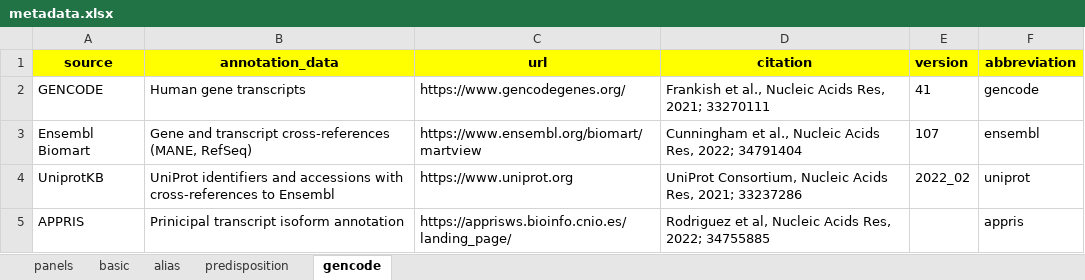
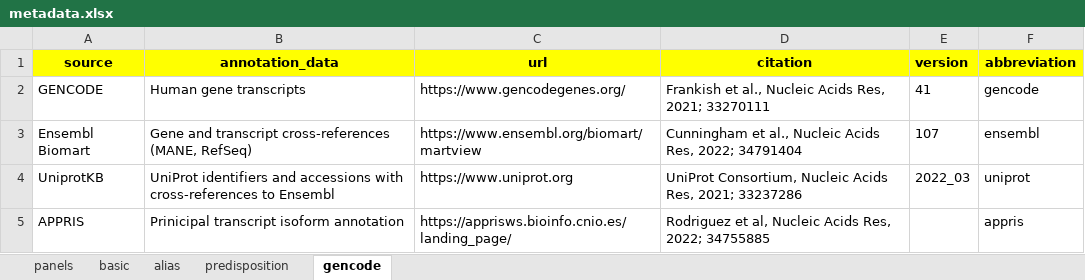
Before and after one commit to sigven/geneOncoX, an Excel workbook: data-raw/metadata.xlsx, sheet gencode, drawn as a sheet; values as stored, in another font and other column widths than the file's, no borders; the diff names each change by its address in the sheet, - before the commit and + after, or states it on an @@ line.

```diff
--- a/data-raw/metadata.xlsx (sheet gencode)
+++ b/data-raw/metadata.xlsx (sheet gencode)
-E4 (version): 2022_02
+E4 (version): 2022_03
```
Also changed, not shown: sheet basic, 10 other files.
